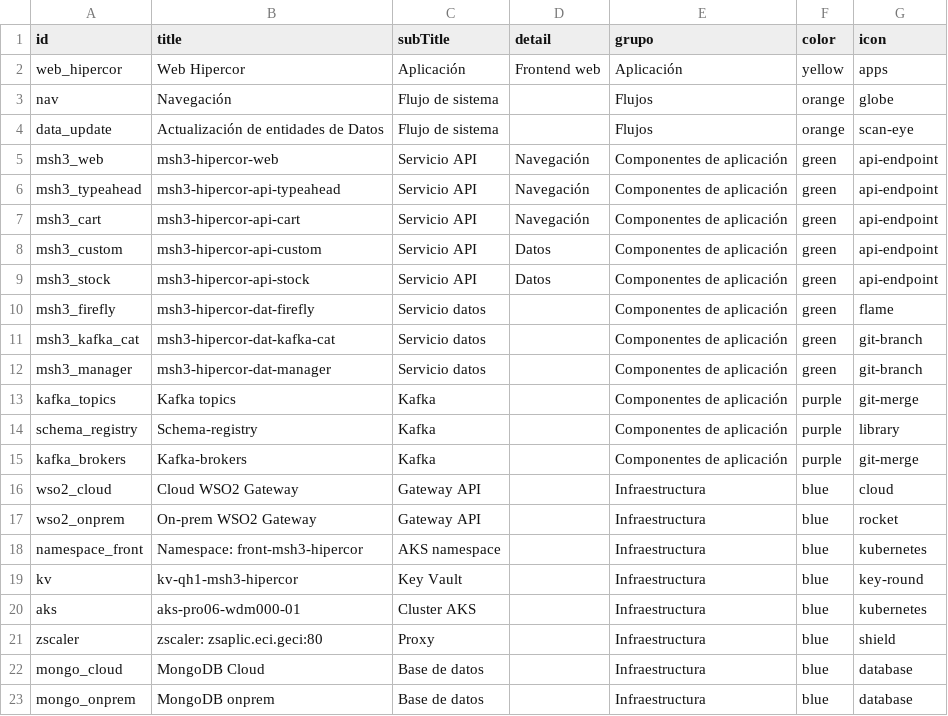
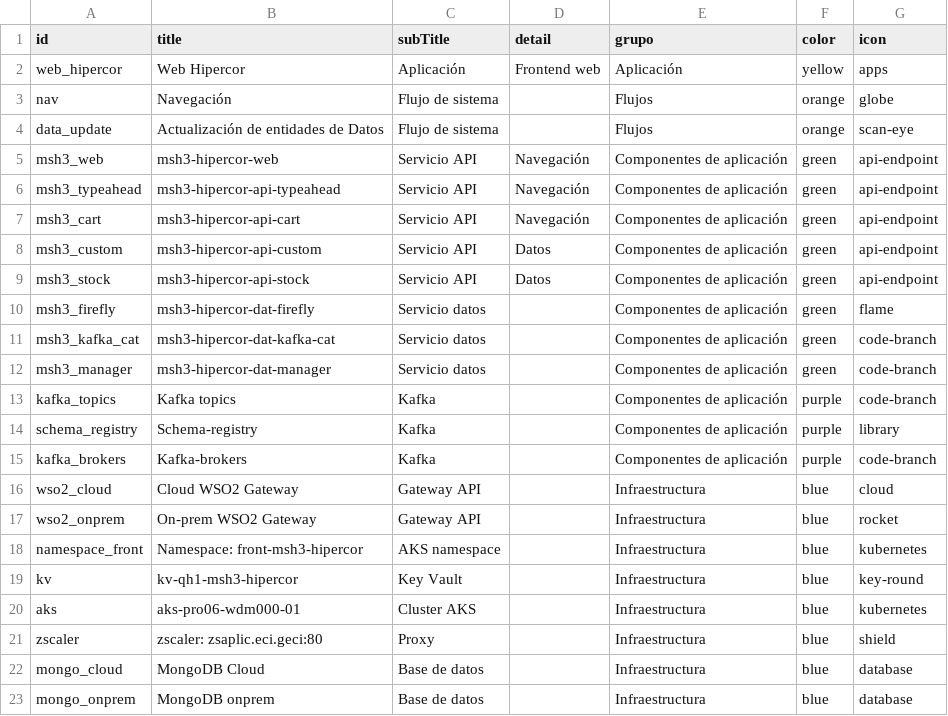
Before and after one commit to albert0fg/nodegraph-test, a CSV file: nodes.csv, drawn as a sheet.

Commit message:
Update nodes.csv

```diff
--- a/nodes.csv
+++ b/nodes.csv
@@ -10,7 +10,7 @@ msh3_stock,msh3-hipercor-api-stock,Servicio API,Datos,Componentes de aplicación
 msh3_firefly,msh3-hipercor-dat-firefly,Servicio datos,,Componentes de aplicación,green,flame
-msh3_kafka_cat,msh3-hipercor-dat-kafka-cat,Servicio datos,,Componentes de aplicación,green,git-branch
-msh3_manager,msh3-hipercor-dat-manager,Servicio datos,,Componentes de aplicación,green,git-branch
-kafka_topics,Kafka topics,Kafka,,Componentes de aplicación,purple,git-merge
+msh3_kafka_cat,msh3-hipercor-dat-kafka-cat,Servicio datos,,Componentes de aplicación,green,code-branch
+msh3_manager,msh3-hipercor-dat-manager,Servicio datos,,Componentes de aplicación,green,code-branch
+kafka_topics,Kafka topics,Kafka,,Componentes de aplicación,purple,code-branch
 schema_registry,Schema-registry,Kafka,,Componentes de aplicación,purple,library
-kafka_brokers,Kafka-brokers,Kafka,,Componentes de aplicación,purple,git-merge
+kafka_brokers,Kafka-brokers,Kafka,,Componentes de aplicación,purple,code-branch
 wso2_cloud,Cloud WSO2 Gateway,Gateway API,,Infraestructura,blue,cloud
```
